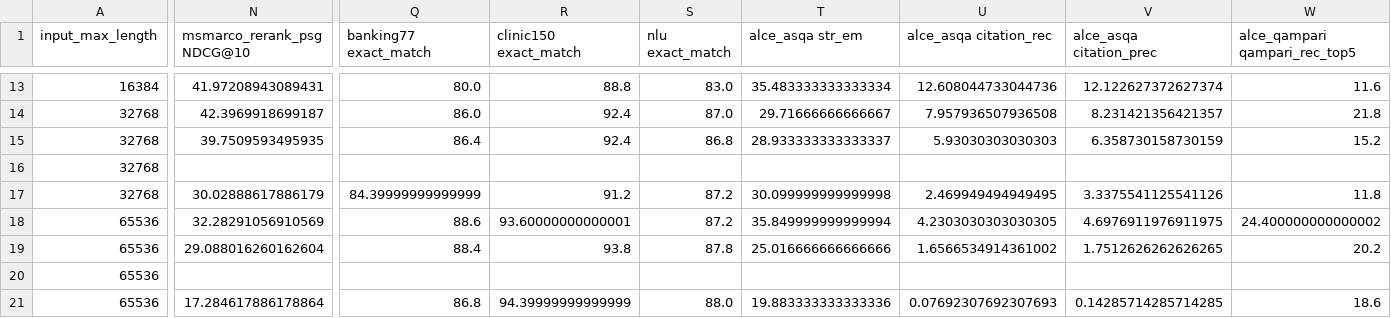
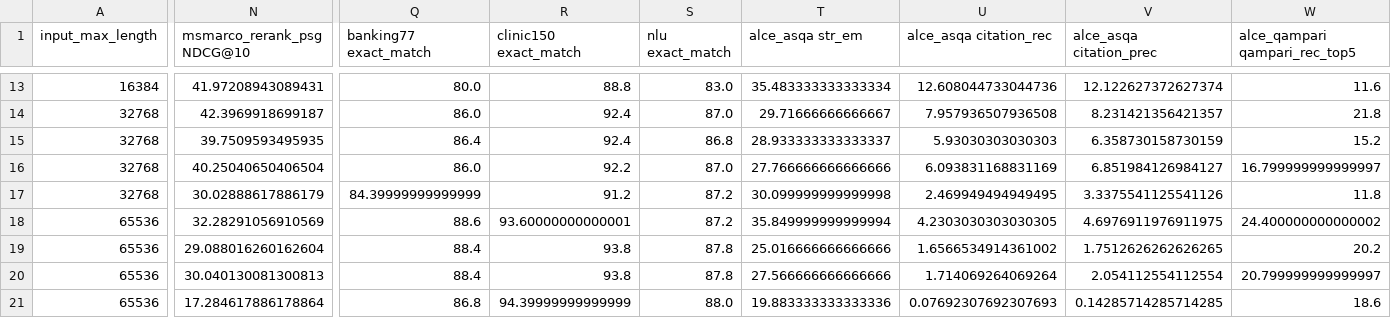
Before and after one commit to OrangeEarth15/HELMET, a CSV file: llama_3.1_8b_instruct_results_summary.csv, drawn as a sheet; only a part is shown, gaps mark what is left out; the diff covers the shown part only; the diff names each change by its address in the sheet, - before the commit and + after, or states it on an @@ line.

```diff
--- a/llama_3.1_8b_instruct_results_summary.csv
+++ b/llama_3.1_8b_instruct_results_summary.csv
-N16 (msmarco_rerank_psg NDCG@10): (empty)
+N16 (msmarco_rerank_psg NDCG@10): 40.25040650406504
-Q16 (banking77 exact_match): (empty)
+Q16 (banking77 exact_match): 86.0
-R16 (clinic150 exact_match): (empty)
+R16 (clinic150 exact_match): 92.2
-S16 (nlu exact_match): (empty)
+S16 (nlu exact_match): 87.0
-T16 (alce_asqa str_em): (empty)
+T16 (alce_asqa str_em): 27.766666666666666
-U16 (alce_asqa citation_rec): (empty)
+U16 (alce_asqa citation_rec): 6.093831168831169
-V16 (alce_asqa citation_prec): (empty)
+V16 (alce_asqa citation_prec): 6.851984126984127
-W16 (alce_qampari qampari_rec_top5): (empty)
+W16 (alce_qampari qampari_rec_top5): 16.799999999999997
-N20 (msmarco_rerank_psg NDCG@10): (empty)
+N20 (msmarco_rerank_psg NDCG@10): 30.040130081300813
-Q20 (banking77 exact_match): (empty)
+Q20 (banking77 exact_match): 88.4
-R20 (clinic150 exact_match): (empty)
+R20 (clinic150 exact_match): 93.8
-S20 (nlu exact_match): (empty)
+S20 (nlu exact_match): 87.8
-T20 (alce_asqa str_em): (empty)
+T20 (alce_asqa str_em): 27.566666666666666
-U20 (alce_asqa citation_rec): (empty)
+U20 (alce_asqa citation_rec): 1.714069264069264
-V20 (alce_asqa citation_prec): (empty)
+V20 (alce_asqa citation_prec): 2.054112554112554
-W20 (alce_qampari qampari_rec_top5): (empty)
+W20 (alce_qampari qampari_rec_top5): 20.799999999999997
```
Also changed, not shown: 44 edited cells elsewhere in this file, qwen25_7b_instruct_results_summary.csv, 2 other files.
